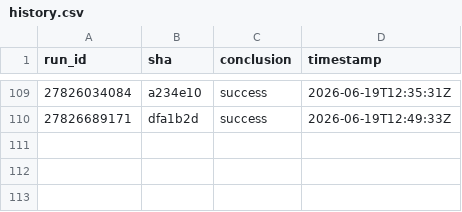
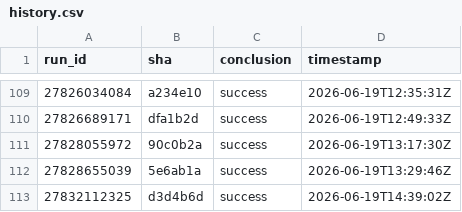
Before and after one commit to pickeringtech/go-collections, a CSV file: docs/ci-health/history.csv, drawn as a sheet; only a part is shown, gaps mark what is left out; the diff names each change by its address in the sheet, - before the commit and + after, or states it on an @@ line.

```diff
--- a/docs/ci-health/history.csv
+++ b/docs/ci-health/history.csv
+row 111: 27828055972 | 90c0b2a | success | 2026-06-19T13:17:30Z
+row 112: 27828655039 | 5e6ab1a | success | 2026-06-19T13:29:46Z
+row 113: 27832112325 | d3d4b6d | success | 2026-06-19T14:39:02Z
```
Also changed, not shown: 3 other files.
